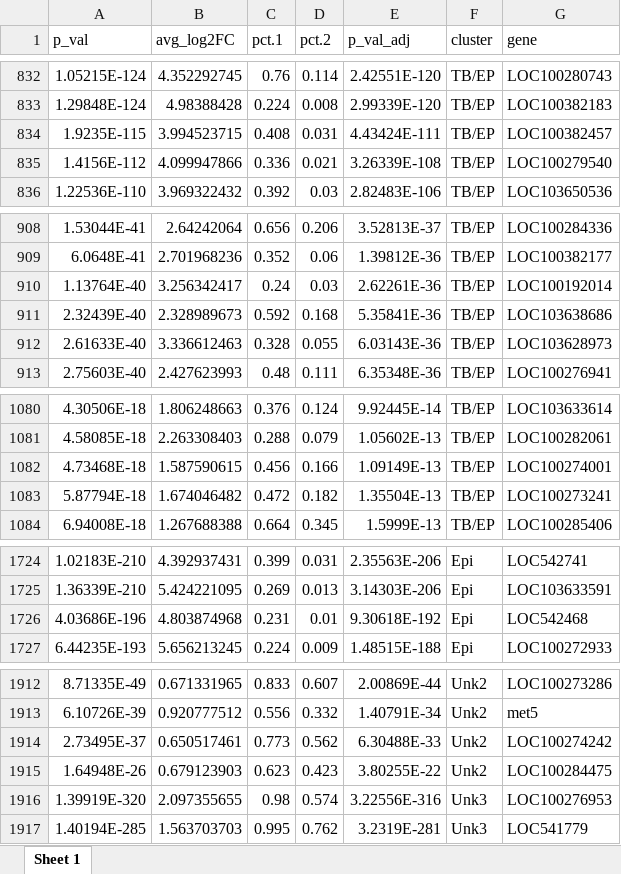
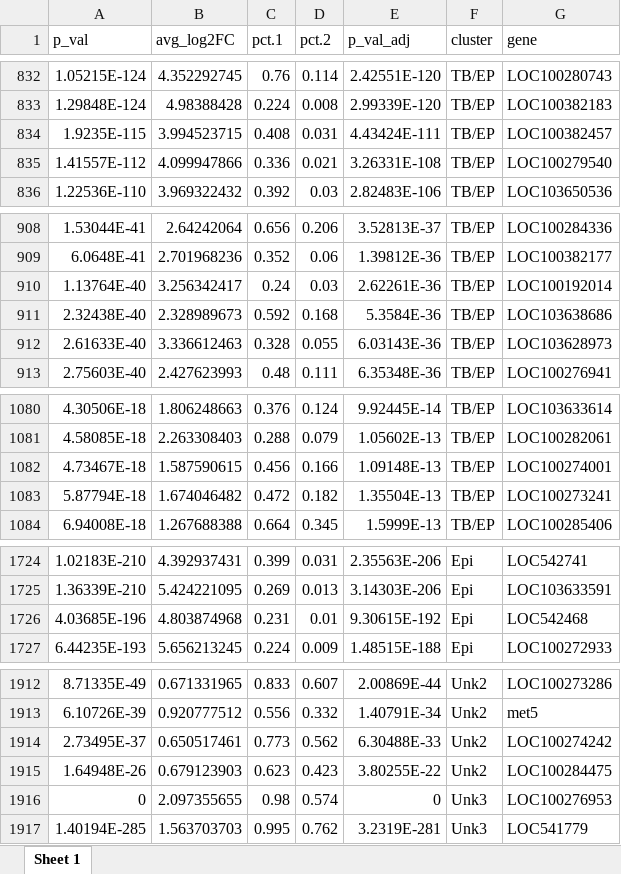
Before and after one commit to lxdislikeyou/ST_SM_MazieStem, an Excel workbook: Git_data/Markers_List.xlsx, sheet Sheet 1, drawn as a sheet; only a part is shown, gaps mark what is left out; values as stored, in another font and other column widths than the file's, no borders; the diff covers the shown part only; the diff names each change by its address in the sheet, - before the commit and + after, or states it on an @@ line.

```diff
--- a/Git_data/Markers_List.xlsx (sheet Sheet 1)
+++ b/Git_data/Markers_List.xlsx (sheet Sheet 1)
-A835 (p_val): 1.4156E-112
+A835 (p_val): 1.41557E-112
-E835 (p_val_adj): 3.26339E-108
+E835 (p_val_adj): 3.26331E-108
-A911 (p_val): 2.32439E-40
+A911 (p_val): 2.32438E-40
-E911 (p_val_adj): 5.35841E-36
+E911 (p_val_adj): 5.3584E-36
-A1082 (p_val): 4.73468E-18
+A1082 (p_val): 4.73467E-18
-E1082 (p_val_adj): 1.09149E-13
+E1082 (p_val_adj): 1.09148E-13
-A1726 (p_val): 4.03686E-196
+A1726 (p_val): 4.03685E-196
-E1726 (p_val_adj): 9.30618E-192
+E1726 (p_val_adj): 9.30615E-192
-A1916 (p_val): 1.39919E-320
+A1916 (p_val): 0
-E1916 (p_val_adj): 3.22556E-316
+E1916 (p_val_adj): 0
```
Also changed, not shown: 8 added rows, 8 removed rows and 18 edited cells elsewhere in this sheet, 3 other files.
